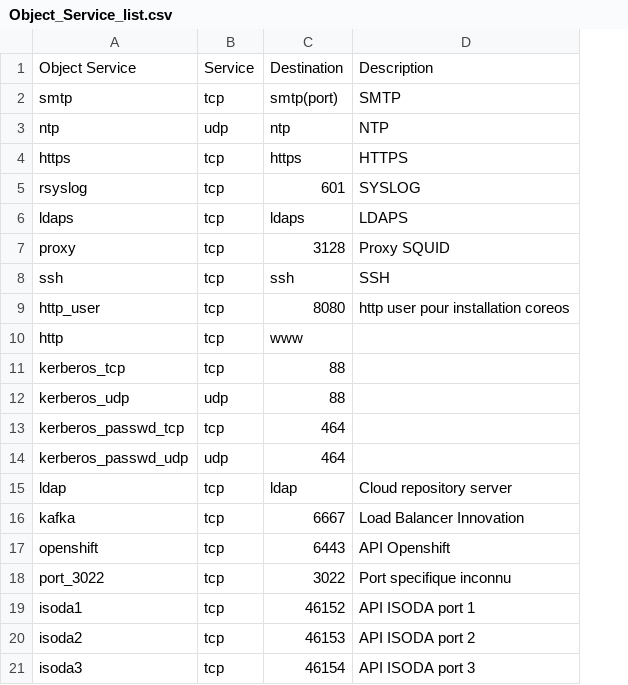
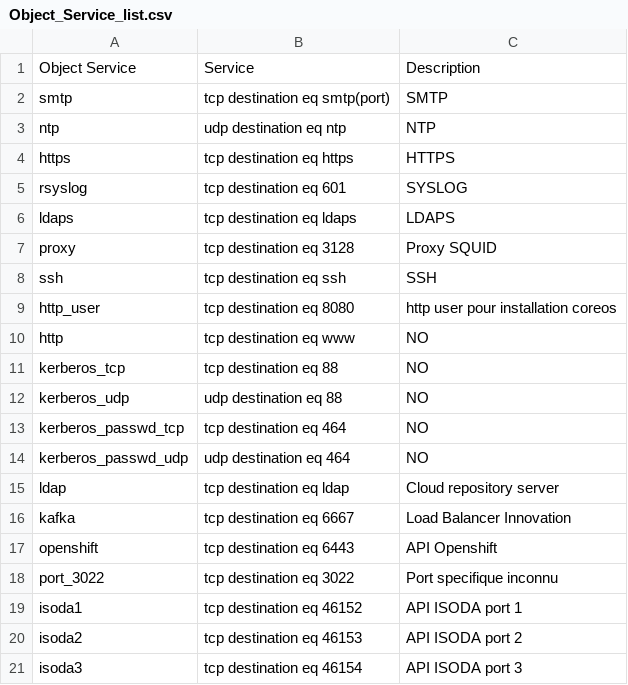
Before and after one commit to Kizaru1294989/CiscoConfigCut, a CSV file: CSV/Object_Service_list.csv, drawn as a sheet; removed rows and columns are numbered as before the commit, all else as after; the diff names each change by its address in the sheet, - before the commit and + after, or states it on an @@ line.

```diff
--- a/CSV/Object_Service_list.csv
+++ b/CSV/Object_Service_list.csv
-column B, rows 1-21: Service | tcp | udp | tcp | tcp | tcp | tcp | tcp | tcp | tcp | tcp | udp | tcp | udp | tcp | tcp | tcp | tcp | tcp | tcp | tcp
-column C, rows 1-21: Destination | smtp(port) | ntp | https | 601 | ldaps | 3128 | ssh | 8080 | www | 88 | 88 | 464 | 464 | ldap | 6667 | 6443 | 3022 | 46152 | 46153 | 46154
+column B, rows 1-21: Service | tcp destination eq smtp(port) | udp destination eq ntp | tcp destination eq https | tcp destination eq 601 | tcp destination eq ldaps | tcp destination eq 3128 | tcp destination eq ssh | tcp destination eq 8080 | tcp destination eq www | tcp destination eq 88 | udp destination eq 88 | tcp destination eq 464 | udp destination eq 464 | tcp destination eq ldap | tcp destination eq 6667 | tcp destination eq 6443 | tcp destination eq 3022 | tcp destination eq 46152 | tcp destination eq 46153 | tcp destination eq 46154
-C10:C14: (empty)
+C10:C14: NO
```
Also changed, not shown: CSV/Access_Group_list.csv, CSV/Firewall_ACL_list.csv, 13 other files.
